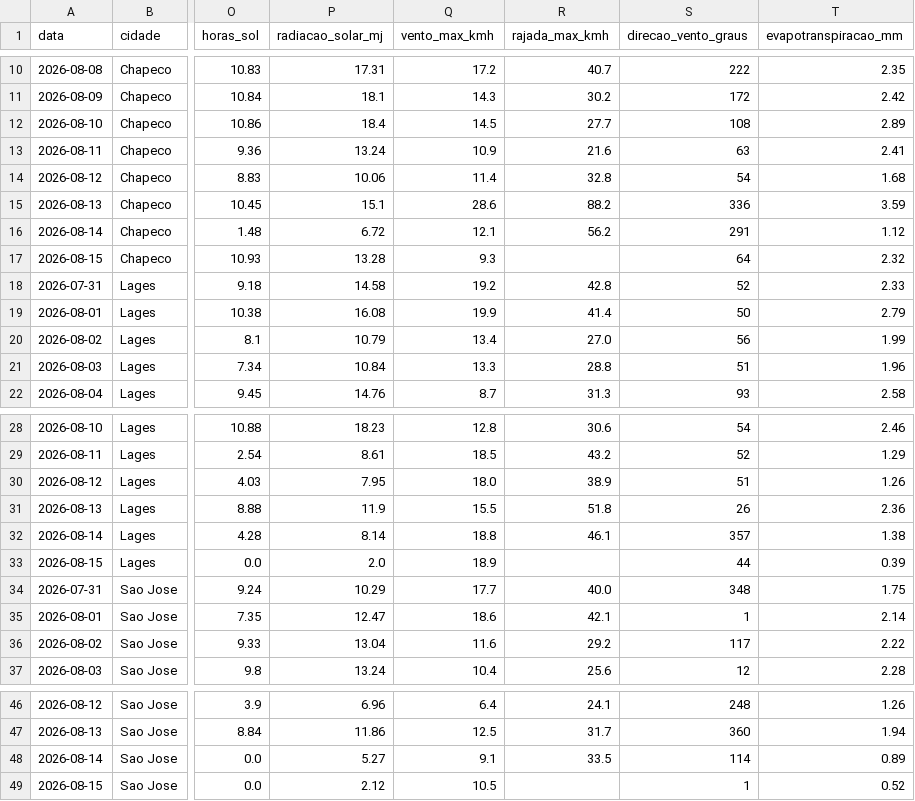
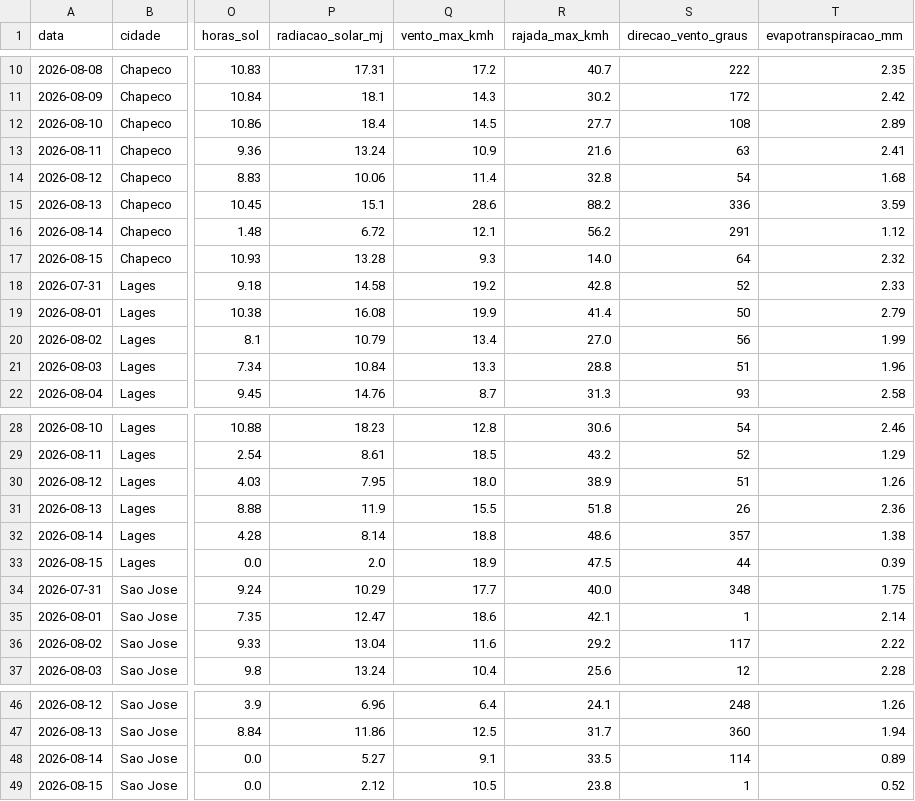
Before and after one commit to augluiz/vcz-site, a CSV file: ceasa_dashboard/dados/clima_sc_previsao.csv, drawn as a sheet; only a part is shown, gaps mark what is left out; the diff names each change by its address in the sheet, - before the commit and + after, or states it on an @@ line.

```diff
--- a/ceasa_dashboard/dados/clima_sc_previsao.csv
+++ b/ceasa_dashboard/dados/clima_sc_previsao.csv
-R17 (rajada_max_kmh): (empty)
+R17 (rajada_max_kmh): 14.0
-R32 (rajada_max_kmh): 46.1
+R32 (rajada_max_kmh): 48.6
-R33 (rajada_max_kmh): (empty)
+R33 (rajada_max_kmh): 47.5
-R49 (rajada_max_kmh): (empty)
+R49 (rajada_max_kmh): 23.8
```
